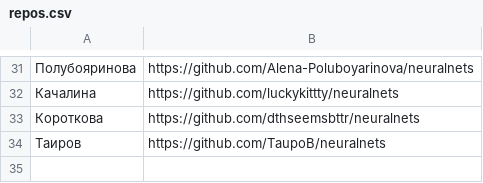
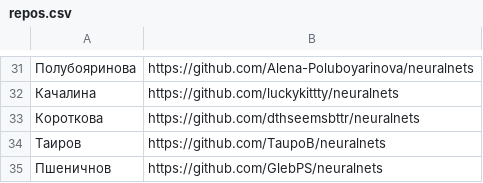
Before and after one commit to labintsev/neuralnets, a CSV file: grads/repos.csv, drawn as a sheet; only a part is shown, gaps mark what is left out; the diff names each change by its address in the sheet, - before the commit and + after, or states it on an @@ line.

Commit message:
Update repos.csv

```diff
--- a/grads/repos.csv
+++ b/grads/repos.csv
+row 35: Пшеничнов | https://github.com/GlebPS/neuralnets
```
